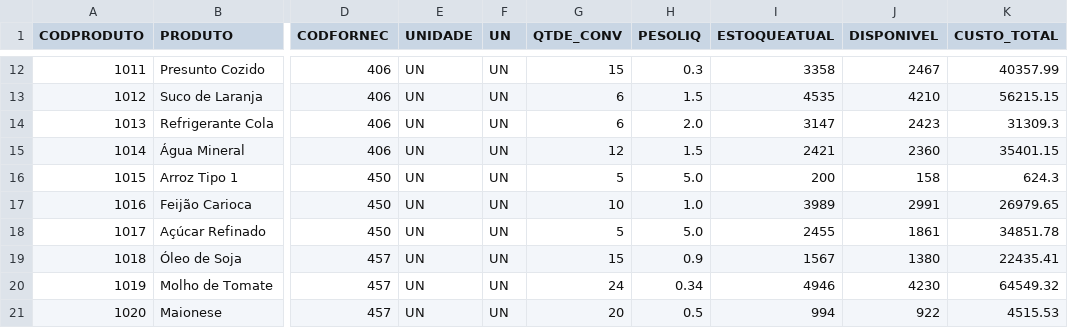
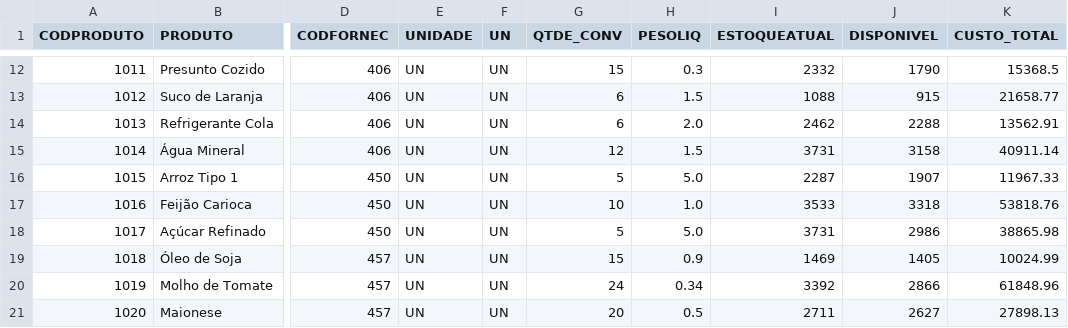
Before and after one commit to coutogilson/dashboard_demonstration, a CSV file: data/estoque.csv, drawn as a sheet; only a part is shown, gaps mark what is left out; the diff covers the shown part only; the diff names each change by its address in the sheet, - before the commit and + after, or states it on an @@ line.

```diff
--- a/data/estoque.csv
+++ b/data/estoque.csv
-I12 (ESTOQUEATUAL): 3358
+I12 (ESTOQUEATUAL): 2332
-J12 (DISPONIVEL): 2467
+J12 (DISPONIVEL): 1790
-K12 (CUSTO_TOTAL): 40357.99
+K12 (CUSTO_TOTAL): 15368.5
-I13 (ESTOQUEATUAL): 4535
+I13 (ESTOQUEATUAL): 1088
-J13 (DISPONIVEL): 4210
+J13 (DISPONIVEL): 915
-K13 (CUSTO_TOTAL): 56215.15
+K13 (CUSTO_TOTAL): 21658.77
-I14 (ESTOQUEATUAL): 3147
+I14 (ESTOQUEATUAL): 2462
-J14 (DISPONIVEL): 2423
+J14 (DISPONIVEL): 2288
-K14 (CUSTO_TOTAL): 31309.3
+K14 (CUSTO_TOTAL): 13562.91
-I15 (ESTOQUEATUAL): 2421
+I15 (ESTOQUEATUAL): 3731
-J15 (DISPONIVEL): 2360
+J15 (DISPONIVEL): 3158
-K15 (CUSTO_TOTAL): 35401.15
+K15 (CUSTO_TOTAL): 40911.14
-I16 (ESTOQUEATUAL): 200
+I16 (ESTOQUEATUAL): 2287
-J16 (DISPONIVEL): 158
+J16 (DISPONIVEL): 1907
-K16 (CUSTO_TOTAL): 624.3
+K16 (CUSTO_TOTAL): 11967.33
-I17 (ESTOQUEATUAL): 3989
+I17 (ESTOQUEATUAL): 3533
-J17 (DISPONIVEL): 2991
+J17 (DISPONIVEL): 3318
-K17 (CUSTO_TOTAL): 26979.65
+K17 (CUSTO_TOTAL): 53818.76
-I18 (ESTOQUEATUAL): 2455
+I18 (ESTOQUEATUAL): 3731
-J18 (DISPONIVEL): 1861
+J18 (DISPONIVEL): 2986
-K18 (CUSTO_TOTAL): 34851.78
+K18 (CUSTO_TOTAL): 38865.98
-I19 (ESTOQUEATUAL): 1567
+I19 (ESTOQUEATUAL): 1469
-J19 (DISPONIVEL): 1380
+J19 (DISPONIVEL): 1405
-K19 (CUSTO_TOTAL): 22435.41
+K19 (CUSTO_TOTAL): 10024.99
-I20 (ESTOQUEATUAL): 4946
+I20 (ESTOQUEATUAL): 3392
-J20 (DISPONIVEL): 4230
+J20 (DISPONIVEL): 2866
-K20 (CUSTO_TOTAL): 64549.32
+K20 (CUSTO_TOTAL): 61848.96
-I21 (ESTOQUEATUAL): 994
+I21 (ESTOQUEATUAL): 2711
-J21 (DISPONIVEL): 922
+J21 (DISPONIVEL): 2627
-K21 (CUSTO_TOTAL): 4515.53
+K21 (CUSTO_TOTAL): 27898.13
```
Also changed, not shown: 60 edited cells elsewhere in this file, data/cortes-analitico.csv, data/meta.csv, 5 other files.
